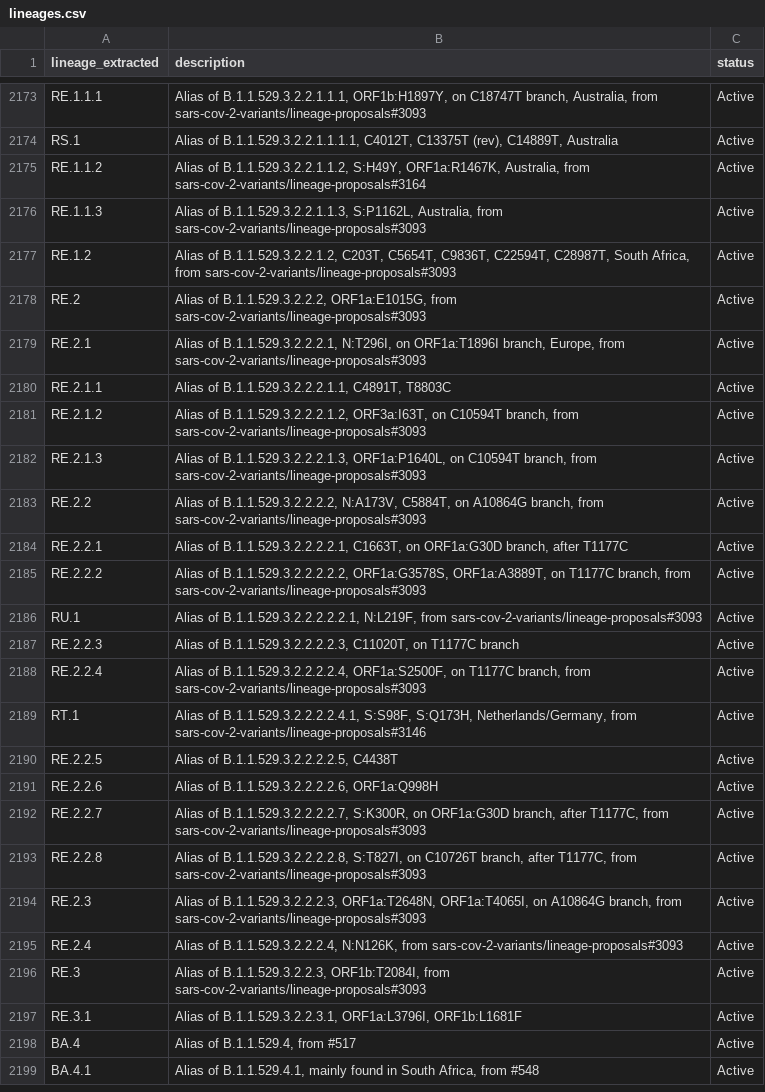
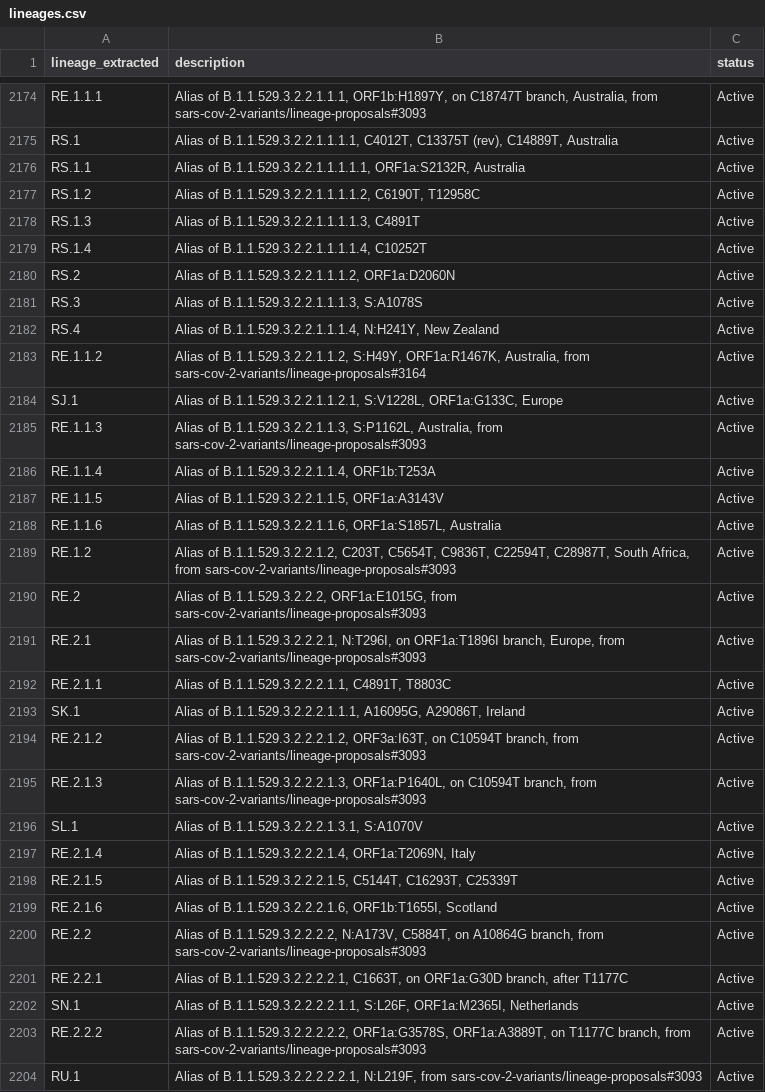
Before and after one commit to NW-PaGe/lineage_classifications, a CSV file: data/lineages.csv, drawn as a sheet; only a part is shown, gaps mark what is left out; the shorter side is filled out with more unchanged rows; the diff covers the shown part only.

Commit message:
Commit from GitHub Actions (Lineages Pipeline)

```diff
--- a/data/lineages.csv
+++ b/data/lineages.csv
@@ -2174,4 +2175,15 @@ RE.1.1.1,"Alias of B.1.1.529.3.2.2.1.1.1, ORF1b:H1897Y, on C18747T branch, Austr
 RS.1,"Alias of B.1.1.529.3.2.2.1.1.1.1, C4012T, C13375T (rev), C14889T, Australia",Active
+RS.1.1,"Alias of B.1.1.529.3.2.2.1.1.1.1.1, ORF1a:S2132R, Australia",Active
+RS.1.2,"Alias of B.1.1.529.3.2.2.1.1.1.1.2, C6190T, T12958C",Active
+RS.1.3,"Alias of B.1.1.529.3.2.2.1.1.1.1.3, C4891T",Active
+RS.1.4,"Alias of B.1.1.529.3.2.2.1.1.1.1.4, C10252T",Active
+RS.2,"Alias of B.1.1.529.3.2.2.1.1.1.2, ORF1a:D2060N",Active
+RS.3,"Alias of B.1.1.529.3.2.2.1.1.1.3, S:A1078S",Active
+RS.4,"Alias of B.1.1.529.3.2.2.1.1.1.4, N:H241Y, New Zealand",Active
 RE.1.1.2,"Alias of B.1.1.529.3.2.2.1.1.2, S:H49Y, ORF1a:R1467K, Australia, from sars-cov-2-variants/lineage-proposals#3164",Active
+SJ.1,"Alias of B.1.1.529.3.2.2.1.1.2.1, S:V1228L, ORF1a:G133C, Europe",Active
 RE.1.1.3,"Alias of B.1.1.529.3.2.2.1.1.3, S:P1162L, Australia, from sars-cov-2-variants/lineage-proposals#3093",Active
+RE.1.1.4,"Alias of B.1.1.529.3.2.2.1.1.4, ORF1b:T253A",Active
+RE.1.1.5,"Alias of B.1.1.529.3.2.2.1.1.5, ORF1a:A3143V",Active
+RE.1.1.6,"Alias of B.1.1.529.3.2.2.1.1.6, ORF1a:S1857L, Australia",Active
 RE.1.2,"Alias of B.1.1.529.3.2.2.1.2, C203T, C5654T, C9836T, C22594T, C28987T, South Africa, from sars-cov-2-variants/lineage-proposals#3093",Active
@@ -2180,6 +2192,12 @@ RE.2.1,"Alias of B.1.1.529.3.2.2.2.1, N:T296I, on ORF1a:T1896I branch, Europe, f
 RE.2.1.1,"Alias of B.1.1.529.3.2.2.2.1.1, C4891T, T8803C",Active
+SK.1,"Alias of B.1.1.529.3.2.2.2.1.1.1, A16095G, A29086T, Ireland",Active
 RE.2.1.2,"Alias of B.1.1.529.3.2.2.2.1.2, ORF3a:I63T, on C10594T branch, from sars-cov-2-variants/lineage-proposals#3093",Active
 RE.2.1.3,"Alias of B.1.1.529.3.2.2.2.1.3, ORF1a:P1640L, on C10594T branch, from sars-cov-2-variants/lineage-proposals#3093",Active
+SL.1,"Alias of B.1.1.529.3.2.2.2.1.3.1, S:A1070V",Active
+RE.2.1.4,"Alias of B.1.1.529.3.2.2.2.1.4, ORF1a:T2069N, Italy",Active
+RE.2.1.5,"Alias of B.1.1.529.3.2.2.2.1.5, C5144T, C16293T, C25339T",Active
+RE.2.1.6,"Alias of B.1.1.529.3.2.2.2.1.6, ORF1b:T1655I, Scotland",Active
 RE.2.2,"Alias of B.1.1.529.3.2.2.2.2, N:A173V, C5884T, on A10864G branch, from sars-cov-2-variants/lineage-proposals#3093",Active
 RE.2.2.1,"Alias of B.1.1.529.3.2.2.2.2.1, C1663T, on ORF1a:G30D branch, after T1177C",Active
+SN.1,"Alias of B.1.1.529.3.2.2.2.2.1.1, S:L26F, ORF1a:M2365I, Netherlands",Active
 RE.2.2.2,"Alias of B.1.1.529.3.2.2.2.2.2, ORF1a:G3578S, ORF1a:A3889T, on T1177C branch, from sars-cov-2-variants/lineage-proposals#3093",Active
```
Also changed, not shown: 16 added rows elsewhere in this file.
